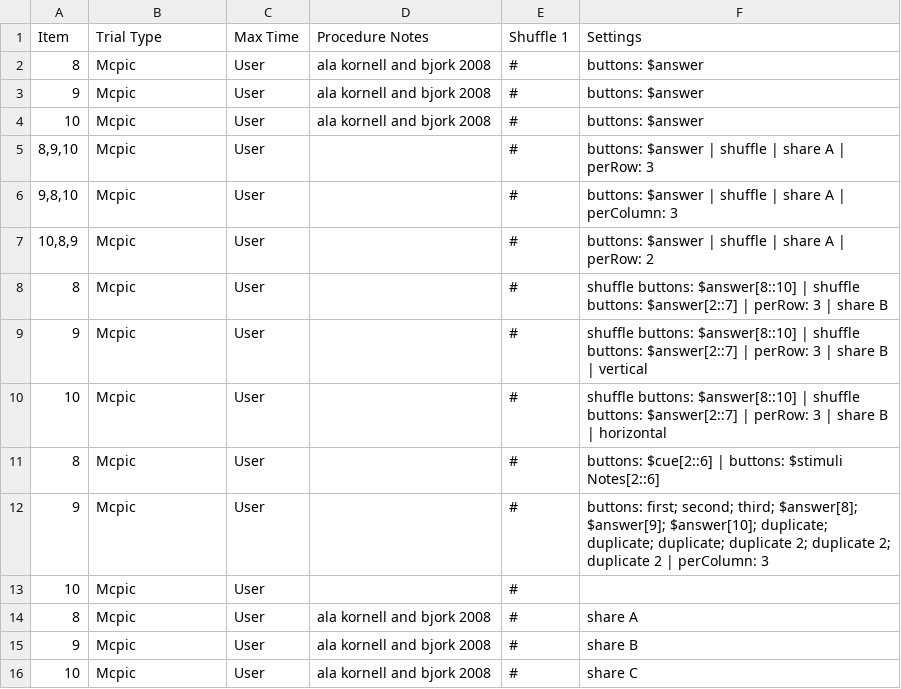
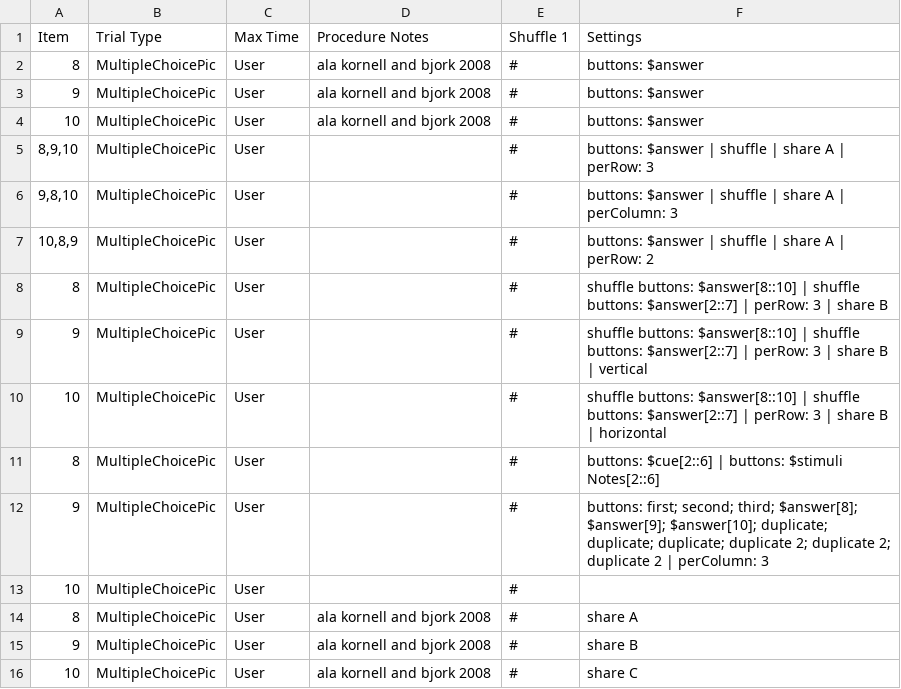
Before and after one commit to gikeymarcia/Collector, a CSV file: Experiments/Demo/Procedure/TestMC.csv, drawn as a sheet.

Commit message:
Updates the procedure sheets to the new trial types

```diff
--- a/Experiments/Demo/Procedure/TestMC.csv
+++ b/Experiments/Demo/Procedure/TestMC.csv
@@ -1,16 +1,16 @@
 Item,Trial Type,Max Time,Procedure Notes,Shuffle 1,Settings
-8,Mcpic,User,ala kornell and bjork 2008,#,buttons: $answer
-9,Mcpic,User,ala kornell and bjork 2008,#,buttons: $answer
-10,Mcpic,User,ala kornell and bjork 2008,#,buttons: $answer
-"8,9,10",Mcpic,User,,#,buttons: $answer | shuffle | share A | perRow: 3
-"9,8,10",Mcpic,User,,#,buttons: $answer | shuffle | share A | perColumn: 3
-"10,8,9",Mcpic,User,,#,buttons: $answer | shuffle | share A | perRow: 2
-8,Mcpic,User,,#,shuffle buttons: $answer[8::10] | shuffle buttons: $answer[2::7] | perRow: 3 | share B
-9,Mcpic,User,,#,shuffle buttons: $answer[8::10] | shuffle buttons: $answer[2::7] | perRow: 3 | share B | vertical
-10,Mcpic,User,,#,shuffle buttons: $answer[8::10] | shuffle buttons: $answer[2::7] | perRow: 3 | share B | horizontal
-8,Mcpic,User,,#,buttons: $cue[2::6] | buttons: $stimuli Notes[2::6]
-9,Mcpic,User,,#,buttons: first; second; third; $answer[8]; $answer[9]; $answer[10]; duplicate; duplicate; duplicate; duplicate 2; duplicate 2; duplicate 2 | perColumn: 3
-10,Mcpic,User,,#,
-8,Mcpic,User,ala kornell and bjork 2008,#,share A
-9,Mcpic,User,ala kornell and bjork 2008,#,share B
-10,Mcpic,User,ala kornell and bjork 2008,#,share C
+8,MultipleChoicePic,User,ala kornell and bjork 2008,#,buttons: $answer
+9,MultipleChoicePic,User,ala kornell and bjork 2008,#,buttons: $answer
+10,MultipleChoicePic,User,ala kornell and bjork 2008,#,buttons: $answer
+"8,9,10",MultipleChoicePic,User,,#,buttons: $answer | shuffle | share A | perRow: 3
+"9,8,10",MultipleChoicePic,User,,#,buttons: $answer | shuffle | share A | perColumn: 3
+"10,8,9",MultipleChoicePic,User,,#,buttons: $answer | shuffle | share A | perRow: 2
+8,MultipleChoicePic,User,,#,shuffle buttons: $answer[8::10] | shuffle buttons: $answer[2::7] | perRow: 3 | share B
+9,MultipleChoicePic,User,,#,shuffle buttons: $answer[8::10] | shuffle buttons: $answer[2::7] | perRow: 3 | share B | vertical
+10,MultipleChoicePic,User,,#,shuffle buttons: $answer[8::10] | shuffle buttons: $answer[2::7] | perRow: 3 | share B | horizontal
+8,MultipleChoicePic,User,,#,buttons: $cue[2::6] | buttons: $stimuli Notes[2::6]
+9,MultipleChoicePic,User,,#,buttons: first; second; third; $answer[8]; $answer[9]; $answer[10]; duplicate; duplicate; duplicate; duplicate 2; duplicate 2; duplicate 2 | perColumn: 3
+10,MultipleChoicePic,User,,#,
+8,MultipleChoicePic,User,ala kornell and bjork 2008,#,share A
+9,MultipleChoicePic,User,ala kornell and bjork 2008,#,share B
+10,MultipleChoicePic,User,ala kornell and bjork 2008,#,share C
```
Also changed, not shown: Experiments/Demo/Procedure/All Trials.csv, Experiments/Demo/Procedure/MultiSession.csv, 13 other files.
